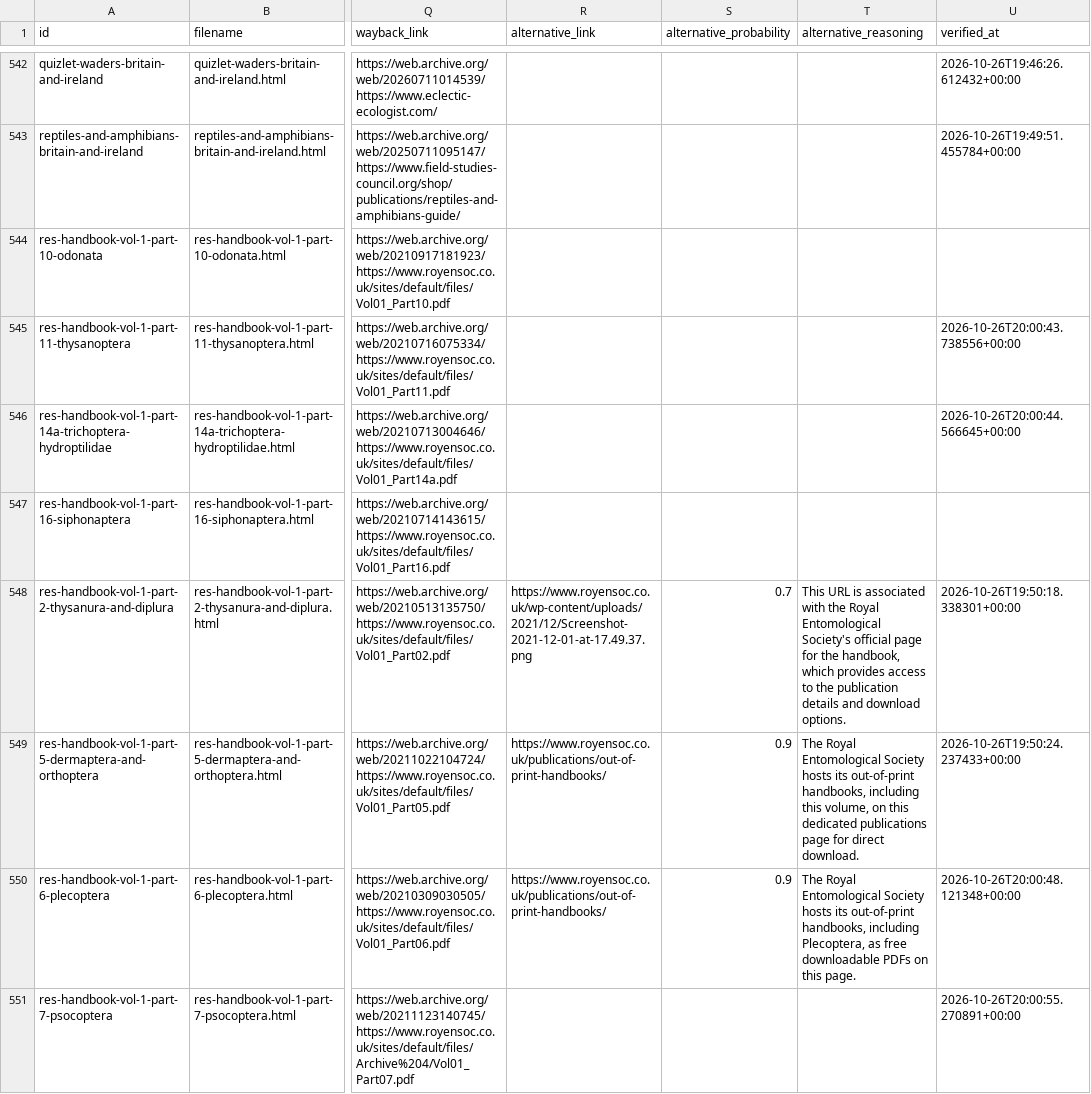
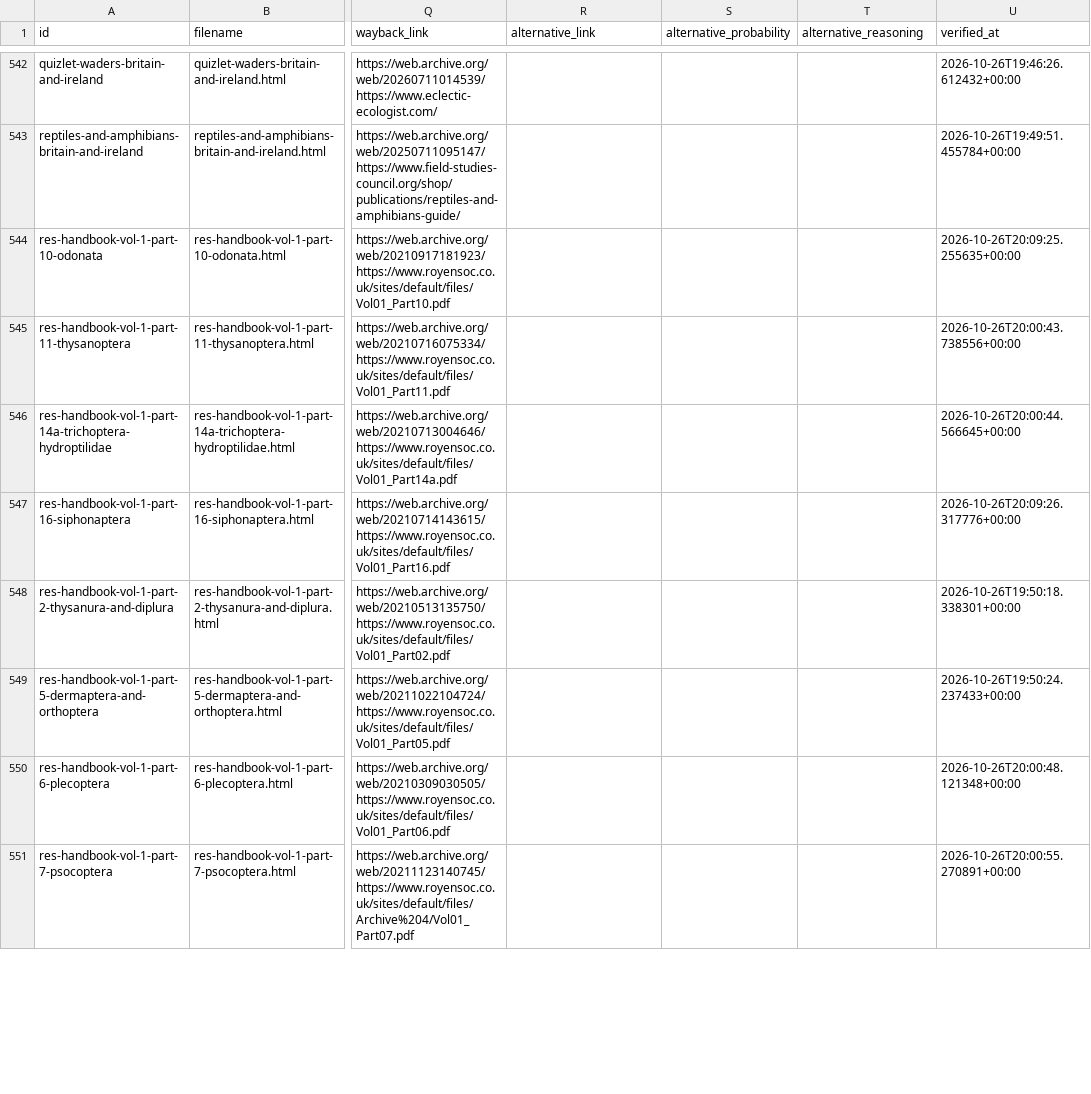
Before and after one commit to charlesroper/FSCLegacy-fscbiodiversity.uk-idsignpost, a CSV file: idsignpost.csv, drawn as a sheet; only a part is shown, gaps mark what is left out; the diff covers the shown part only; the diff names each change by its address in the sheet, - before the commit and + after, or states it on an @@ line.

Commit message:
Apply strict alternative filters to the catalog
Replay the cache through the new policy. One product image, two Scribd
uploads, and fifteen category-hub URLs are cleared. The ten entries that
shared the Royal Entomological Society out-of-print index now carry
per-title product pages.

The catalog keeps 386 live links, 288 broken, 40 blocked, 22 without a
web link, and 74 alternatives. No alternative URL is reused by three or
more entries.

```diff
--- a/idsignpost.csv
+++ b/idsignpost.csv
-U544 (verified_at): (empty)
+U544 (verified_at): 2026-10-26T20:09:25.255635+00:00
-U547 (verified_at): (empty)
+U547 (verified_at): 2026-10-26T20:09:26.317776+00:00
-R548 (alternative_link): https://www.royensoc.co.uk/wp-content/uploads/2021/12/Screenshot-2021-12-01-at-17.49.37.png
+R548 (alternative_link): (empty)
-S548 (alternative_probability): 0.7
+S548 (alternative_probability): (empty)
-T548 (alternative_reasoning): This URL is associated with the Royal Entomological Society's official page for the handbook, which provides access to the publication details and download options.
+T548 (alternative_reasoning): (empty)
-R549:R550 (alternative_link): https://www.royensoc.co.uk/publications/out-of-print-handbooks/
+R549:R550 (alternative_link): (empty)
-S549:S550 (alternative_probability): 0.9
+S549:S550 (alternative_probability): (empty)
-T549 (alternative_reasoning): The Royal Entomological Society hosts its out-of-print handbooks, including this volume, on this dedicated publications page for direct download.
+T549 (alternative_reasoning): (empty)
-T550 (alternative_reasoning): The Royal Entomological Society hosts its out-of-print handbooks, including Plecoptera, as free downloadable PDFs on this page.
+T550 (alternative_reasoning): (empty)
```
Also changed, not shown: 46 edited cells elsewhere in this file, 4 other files.
